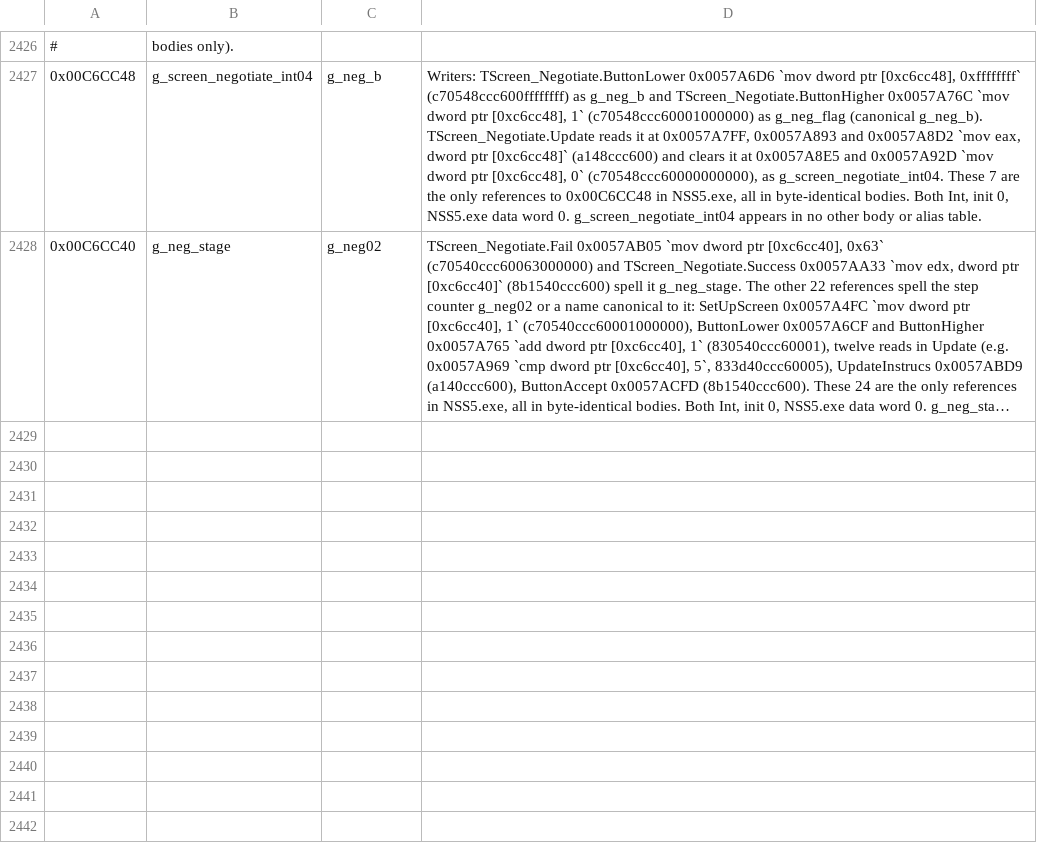
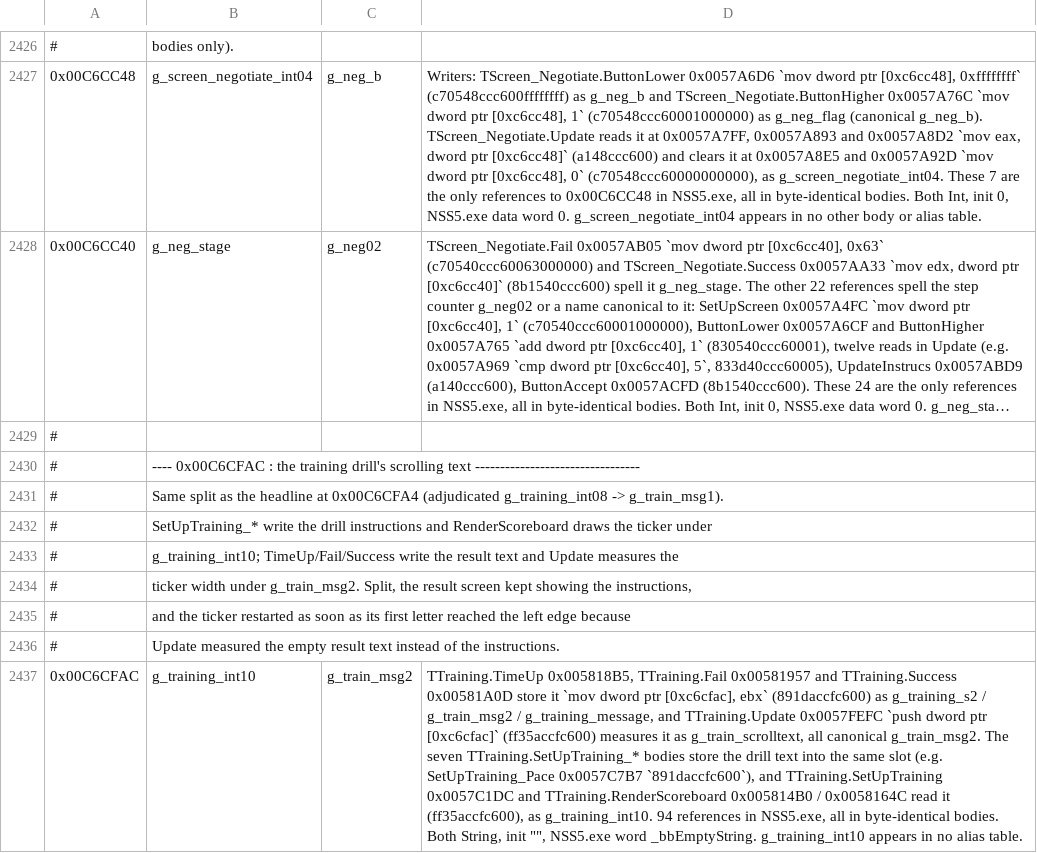
Before and after one commit to pr0sc0per9000/nss5-forge, a TSV file: extracted/global_alias_overrides.tsv, drawn as a sheet; only a part is shown, gaps mark what is left out; long unchanged cells end in …; the diff names each change by its address in the sheet, - before the commit and + after, or states it on an @@ line.

Commit message:
Show the training result text and the whole drill ticker

```diff
--- a/extracted/global_alias_overrides.tsv
+++ b/extracted/global_alias_overrides.tsv
+row 2429: #
+row 2430: # | ---- 0x00C6CFAC : the training drill's scrolling text ---------------------------------
+row 2431: # | Same split as the headline at 0x00C6CFA4 (adjudicated g_training_int08 -> g_train_msg1).
+row 2432: # | SetUpTraining_* write the drill instructions and RenderScoreboard draws the ticker under
+row 2433: # | g_training_int10; TimeUp/Fail/Success write the result text and Update measures the
+row 2434: # | ticker width under g_train_msg2. Split, the result screen kept showing the instructions,
+row 2435: # | and the ticker restarted as soon as its first letter reached the left edge because
+row 2436: # | Update measured the empty result text instead of the instructions.
+row 2437: 0x00C6CFAC | g_training_int10 | g_train_msg2 | TTraining.TimeUp 0x005818B5, TTraining.Fail 0x00581957 and TTraining.Success 0x00581A0D store it `mov dword ptr [0xc6cfac], ebx` (891daccfc600) as g_training_s2 / g_train_msg2 / g_training_message, and TTraining.Update 0x0057FEFC `push dword ptr [0xc6cfac]` (ff35accfc600) measures it as g_train_scrolltext, all canonical g_train_msg2. The seven TTraining.SetUpTraining_* bodies store the drill text into the same slot (e.g. SetUpTraining_Pace 0x0057C7B7 `891daccfc600`), and TTraining.SetUpTraining 0x0057C1DC and TTraining.RenderScoreboard 0x005814B0 / 0x0058164C read it (ff35accfc600), as g_training_int10. 94 references in NSS5.exe, all in byte-identical bodies. Both String, init "", NSS5.exe word _bbEmptyString. g_training_int10 appears in no alias table.
```
